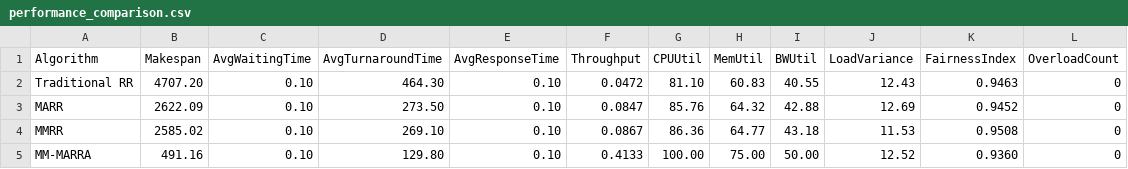
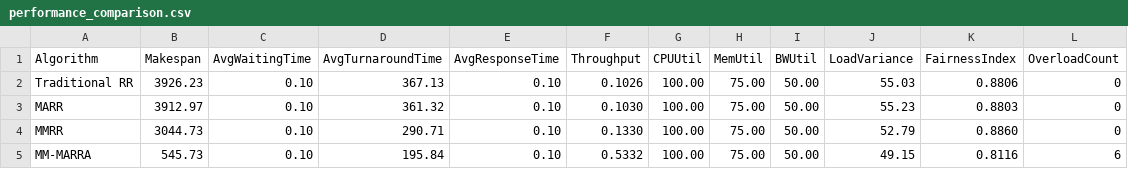
Before and after one commit to brylleprincess/MM-MARRA_Thesis, a CSV file: results/data/performance_comparison.csv, drawn as a sheet.

```diff
--- a/results/data/performance_comparison.csv
+++ b/results/data/performance_comparison.csv
@@ -1,5 +1,5 @@
 Algorithm,Makespan,AvgWaitingTime,AvgTurnaroundTime,AvgResponseTime,Throughput,CPUUtil,MemUtil,BWUtil,LoadVariance,FairnessIndex,OverloadCount
-Traditional RR,4707.20,0.10,464.30,0.10,0.0472,81.10,60.83,40.55,12.43,0.9463,0
-MARR,2622.09,0.10,273.50,0.10,0.0847,85.76,64.32,42.88,12.69,0.9452,0
-MMRR,2585.02,0.10,269.10,0.10,0.0867,86.36,64.77,43.18,11.53,0.9508,0
-MM-MARRA,491.16,0.10,129.80,0.10,0.4133,100.00,75.00,50.00,12.52,0.9360,0
+Traditional RR,3926.23,0.10,367.13,0.10,0.1026,100.00,75.00,50.00,55.03,0.8806,0
+MARR,3912.97,0.10,361.32,0.10,0.1030,100.00,75.00,50.00,55.23,0.8803,0
+MMRR,3044.73,0.10,290.71,0.10,0.1330,100.00,75.00,50.00,52.79,0.8860,0
+MM-MARRA,545.73,0.10,195.84,0.10,0.5332,100.00,75.00,50.00,49.15,0.8116,6
```
Also changed, not shown: 9 other files.
